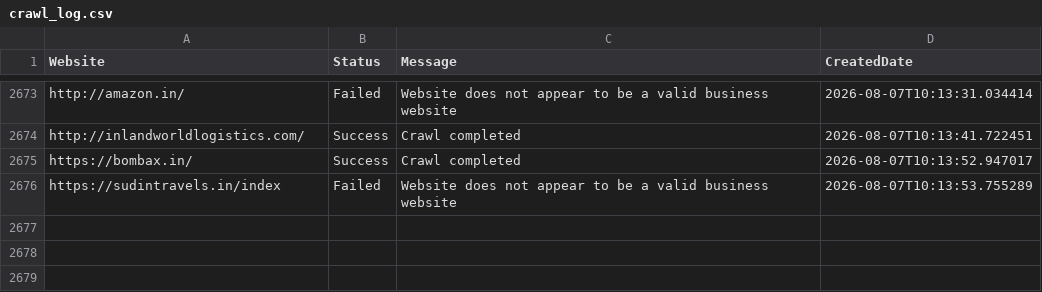
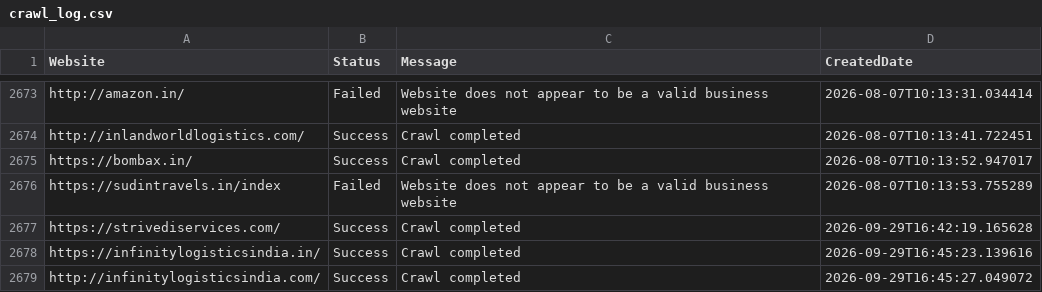
Before and after one commit to 2004shashwat17/scrapingclientalio, a CSV file: data/crawl_log.csv, drawn as a sheet; only a part is shown, gaps mark what is left out.

```diff
--- a/data/crawl_log.csv
+++ b/data/crawl_log.csv
@@ -2676 +2676,4 @@ https://bombax.in/,Success,Crawl completed,2026-08-07T10:13:52.947017
 https://sudintravels.in/index,Failed,Website does not appear to be a valid business website,2026-08-07T10:13:53.755289
+https://strivediservices.com/,Success,Crawl completed,2026-09-29T16:42:19.165628
+https://infinitylogisticsindia.in/,Success,Crawl completed,2026-09-29T16:45:23.139616
+http://infinitylogisticsindia.com/,Success,Crawl completed,2026-09-29T16:45:27.049072
```
Also changed, not shown: data/leads.csv, 5 other files.
